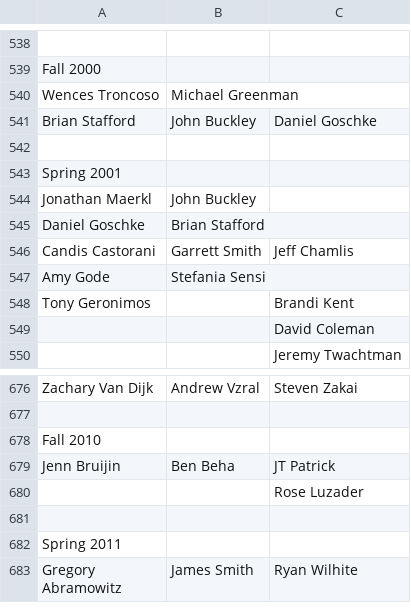
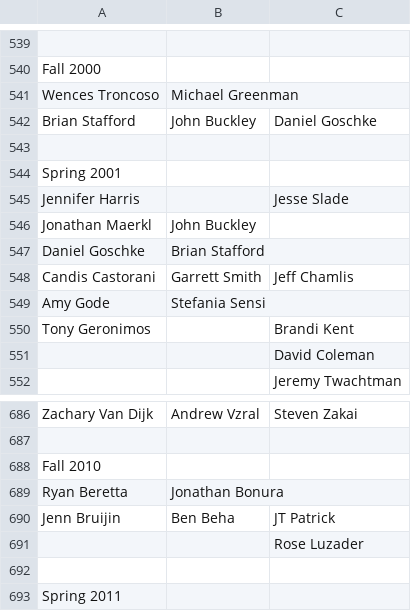
Before and after one commit to friedlettuce/Genealogy, a CSV file: PsiPrint.csv, drawn as a sheet; only a part is shown, gaps mark what is left out; the shorter side is filled out with more unchanged rows; the diff covers the shown part only.

```diff
--- a/PsiPrint.csv
+++ b/PsiPrint.csv
@@ -543,2 +544,3 @@ Brian Stafford,John Buckley,Daniel Goschke
 Spring 2001,,
+Jennifer Harris,,Jesse Slade
 Jonathan Maerkl,John Buckley,
@@ -678,2 +688,3 @@ Zachary Van Dijk,Andrew Vzral,Steven Zakai
 Fall 2010,,
+Ryan Beretta,Jonathan Bonura,
 Jenn Bruijin,Ben Beha,JT Patrick
```
Also changed, not shown: 9 added rows and 2 edited cells elsewhere in this file.
